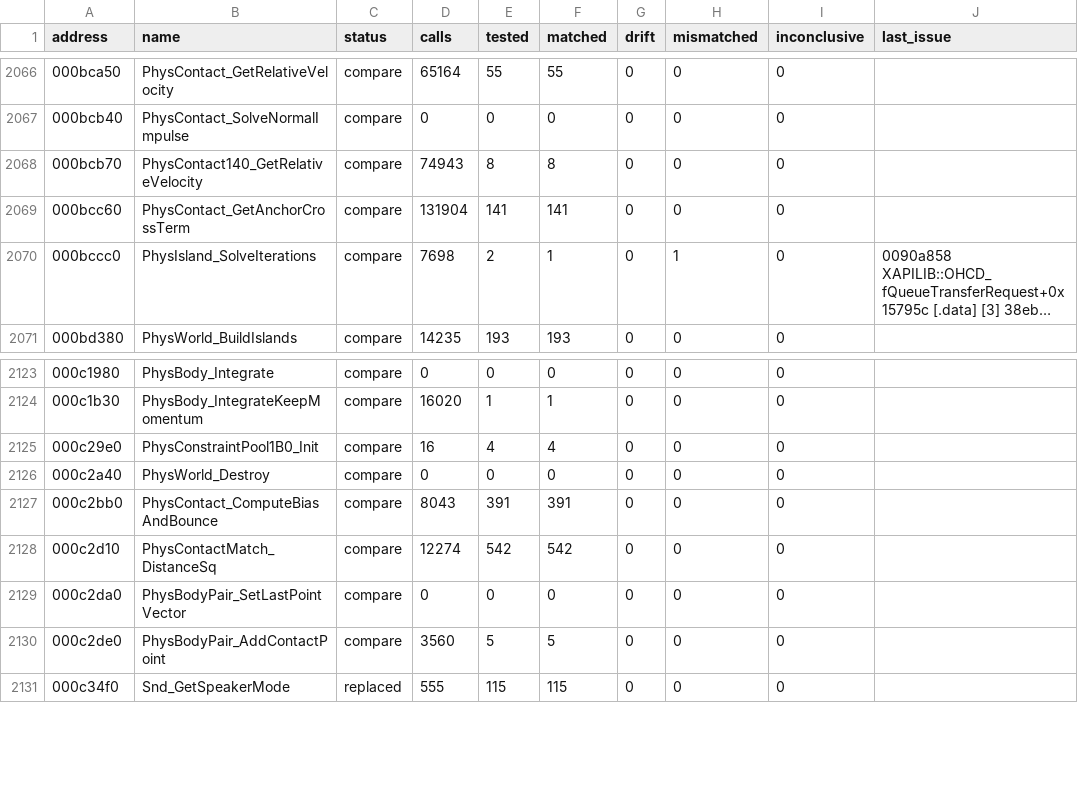
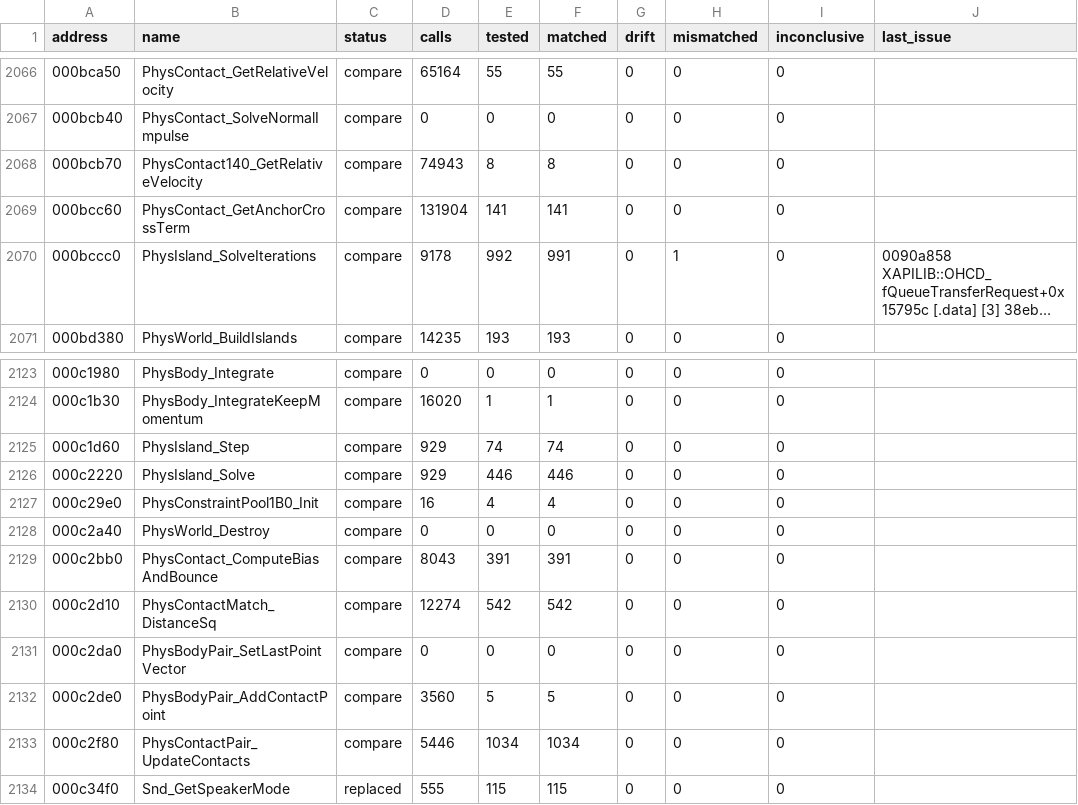
Before and after one commit to SmokeDoggy044/CoD2-BRO-Native-Loader, a CSV file: tools/data/functions.csv, drawn as a sheet; only a part is shown, gaps mark what is left out; long unchanged cells end in …; the diff names each change by its address in the sheet, - before the commit and + after, or states it on an @@ line.

```diff
--- a/tools/data/functions.csv
+++ b/tools/data/functions.csv
-D2070 (calls): 7698
+D2070 (calls): 9178
-E2070 (tested): 2
+E2070 (tested): 992
-F2070 (matched): 1
+F2070 (matched): 991
+row 2125: 000c1d60 | PhysIsland_Step | compare | 929 | 74 | 74 | 0 | 0 | 0
+row 2126: 000c2220 | PhysIsland_Solve | compare | 929 | 446 | 446 | 0 | 0 | 0
+row 2133: 000c2f80 | PhysContactPair_UpdateContacts | compare | 5446 | 1034 | 1034 | 0 | 0 | 0
```
Also changed, not shown: 3 other files.
